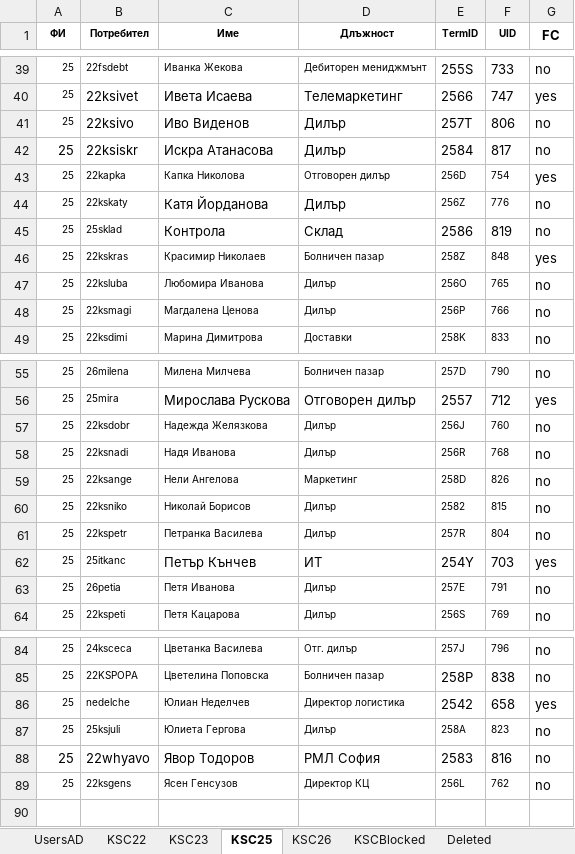
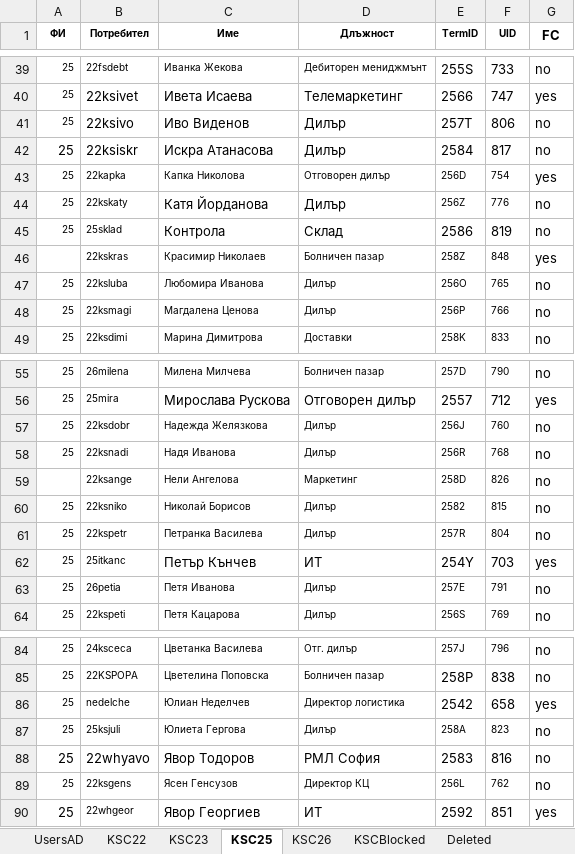
Before and after one commit to jimbolp/CS-Learning, an Excel workbook: SQL/Entity Framework Tests/Fina DB Test Insert From Excel/bin/Debug/user_account_new.xlsx, sheet KSC25, drawn as a sheet; only a part is shown, gaps mark what is left out; values as stored, in another font and other column widths than the file's, no borders; the diff names each change by its address in the sheet, - before the commit and + after, or states it on an @@ line.

```diff
--- a/SQL/Entity Framework Tests/Fina DB Test Insert From Excel/bin/Debug/user_account_new.xlsx (sheet KSC25)
+++ b/SQL/Entity Framework Tests/Fina DB Test Insert From Excel/bin/Debug/user_account_new.xlsx (sheet KSC25)
-A46 (ФИ): 25
+A46 (ФИ): (empty)
-A59 (ФИ): 25
+A59 (ФИ): (empty)
+row 90: 25 | 22whgeor | Явор Георгиев | ИТ | 2592 | 851 | yes
```
Also changed, not shown: sheet UsersAD, sheet KSC26, sheet KSC23, sheet KSC22, 32 other files.
